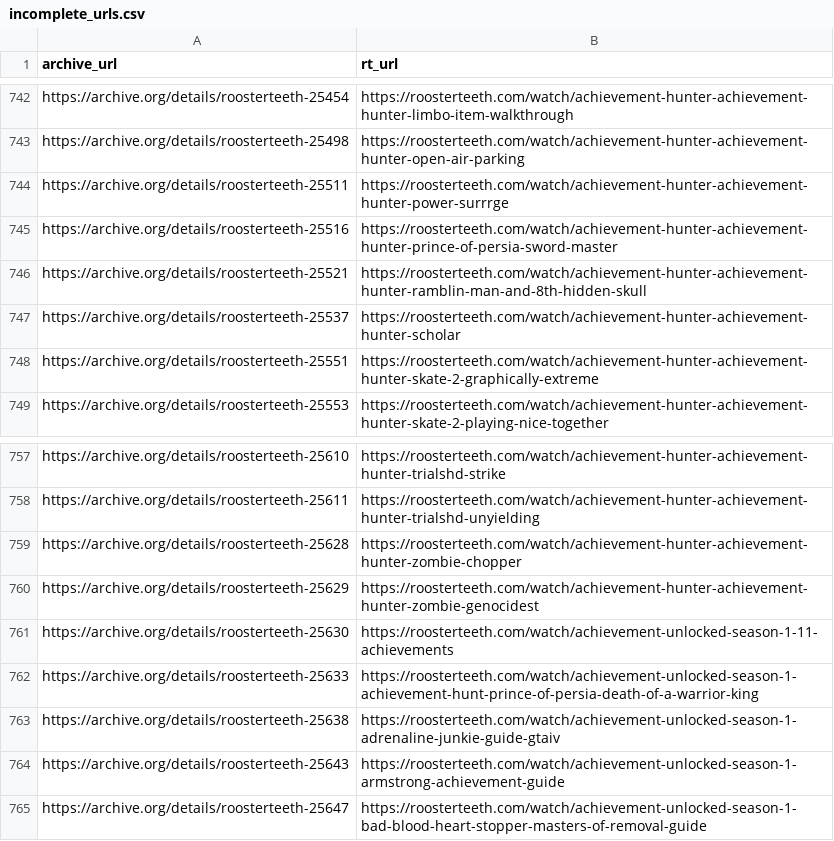
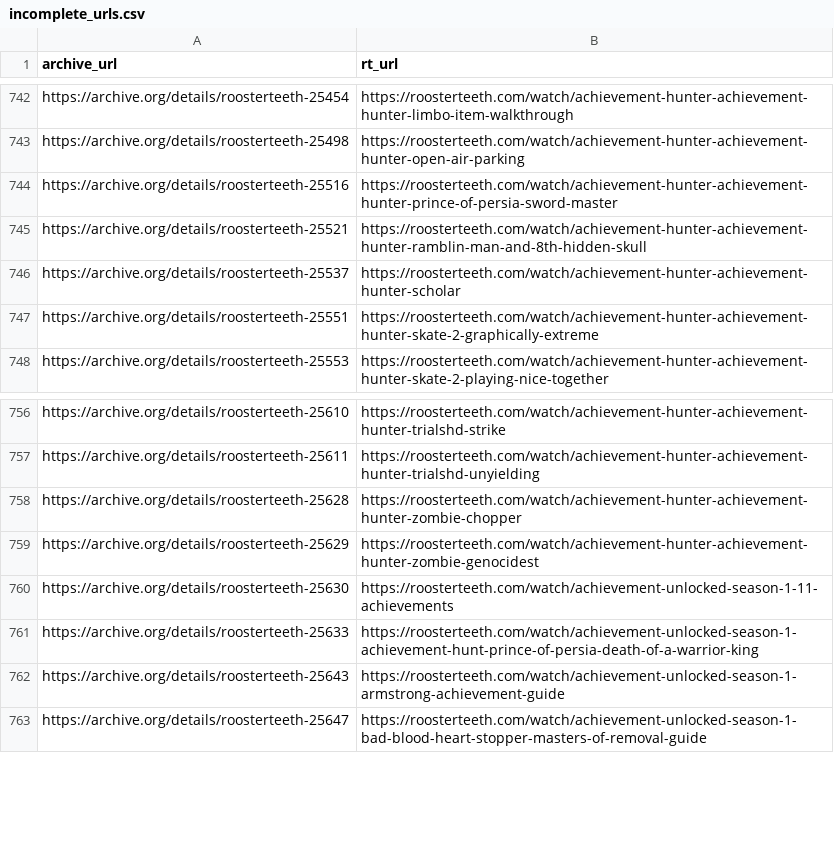
Before and after one commit to shiruken/rt-archive, a CSV file: data/incomplete_urls.csv, drawn as a sheet; only a part is shown, gaps mark what is left out; the diff names each change by its address in the sheet, - before the commit and + after, or states it on an @@ line.

```diff
--- a/data/incomplete_urls.csv
+++ b/data/incomplete_urls.csv
-row 744: https://archive.org/details/roosterteeth-25511 | https://roosterteeth.com/watch/achievement-hunter-achievement-hunter-power-surrrge
-row 763: https://archive.org/details/roosterteeth-25638 | https://roosterteeth.com/watch/achievement-unlocked-season-1-adrenaline-junkie-guide-gtaiv
```
Also changed, not shown: docs/incomplete/incomplete.csv, 7 other files.
